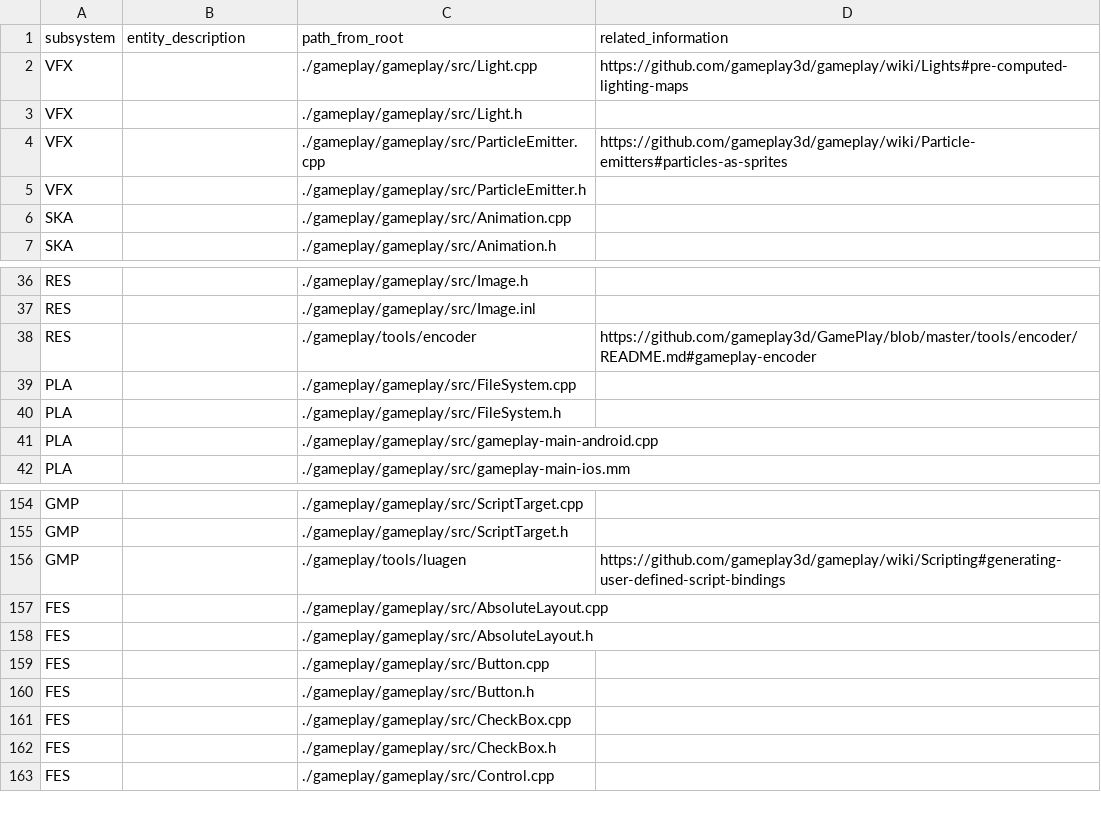
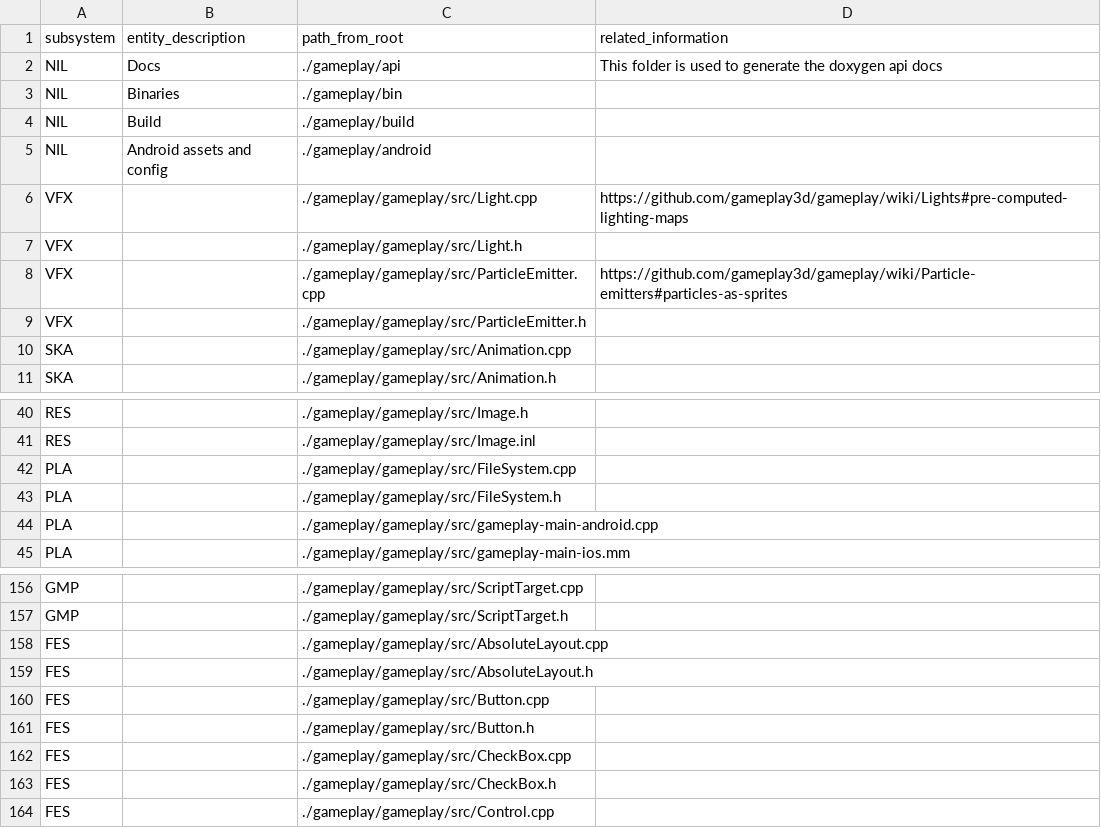
Before and after one commit to gamedev-studies/game-engine-analyser, a CSV file: 3_subsystem_detection/gameplay.csv, drawn as a sheet; only a part is shown, gaps mark what is left out; the diff covers the shown part only.

```diff
--- a/3_subsystem_detection/gameplay.csv
+++ b/3_subsystem_detection/gameplay.csv
@@ -1,2 +1,6 @@
 subsystem,entity_description,path_from_root,related_information
+NIL,Docs,./gameplay/api,This folder is used to generate the doxygen api docs
+NIL,Binaries,./gameplay/bin,
+NIL,Build,./gameplay/build,
+NIL,Android assets and config,./gameplay/android,
 VFX,,./gameplay/gameplay/src/Light.cpp,https://github.com/gameplay3d/gameplay/wiki/Lights#pre-computed-lighting-maps
@@ -37,3 +41,2 @@ RES,,./gameplay/gameplay/src/Image.h,
 RES,,./gameplay/gameplay/src/Image.inl,
-RES,,./gameplay/tools/encoder,https://github.com/gameplay3d/GamePlay/blob/master/tools/encoder/README.md#gameplay-encoder
 PLA,,./gameplay/gameplay/src/FileSystem.cpp,
@@ -155,3 +157,2 @@ GMP,,./gameplay/gameplay/src/ScriptTarget.cpp,
 GMP,,./gameplay/gameplay/src/ScriptTarget.h,
-GMP,,./gameplay/tools/luagen,https://github.com/gameplay3d/gameplay/wiki/Scripting#generating-user-defined-script-bindings
 FES,,./gameplay/gameplay/src/AbsoluteLayout.cpp,
```
Also changed, not shown: 21 added rows and 1 removed row elsewhere in this file, 3_subsystem_detection/Piccolo.csv, 3_subsystem_detection/cocos2d-x.csv, 3 other files.
